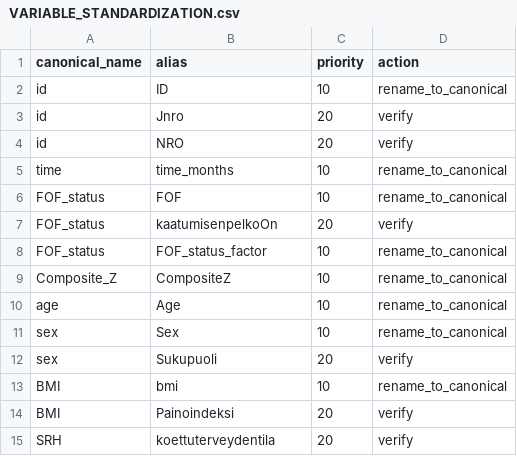
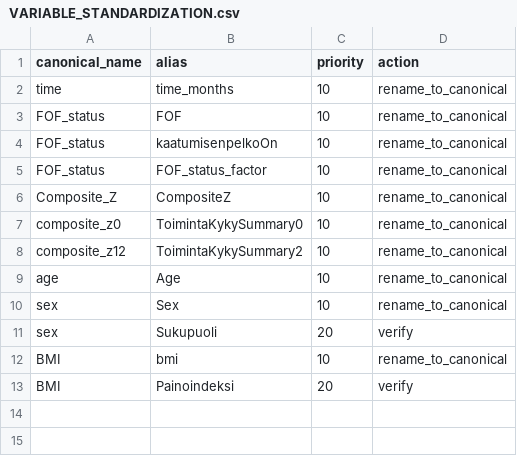
Before and after one commit to Tupatuko2023/Python-R-Scripts, a CSV file: Fear-of-Falling/data/VARIABLE_STANDARDIZATION.csv, drawn as a sheet.

```diff
--- a/Fear-of-Falling/data/VARIABLE_STANDARDIZATION.csv
+++ b/Fear-of-Falling/data/VARIABLE_STANDARDIZATION.csv
@@ -1,10 +1,9 @@
 canonical_name,alias,priority,action
-id,ID,10,rename_to_canonical
-id,Jnro,20,verify
-id,NRO,20,verify
 time,time_months,10,rename_to_canonical
 FOF_status,FOF,10,rename_to_canonical
-FOF_status,kaatumisenpelkoOn,20,verify
+FOF_status,kaatumisenpelkoOn,10,rename_to_canonical
 FOF_status,FOF_status_factor,10,rename_to_canonical
 Composite_Z,CompositeZ,10,rename_to_canonical
+composite_z0,ToimintaKykySummary0,10,rename_to_canonical
+composite_z12,ToimintaKykySummary2,10,rename_to_canonical
 age,Age,10,rename_to_canonical
@@ -14,2 +13 @@ BMI,bmi,10,rename_to_canonical
 BMI,Painoindeksi,20,verify
-SRH,koettuterveydentila,20,verify
```
Also changed, not shown: Fear-of-Falling/data/data_dictionary.csv, 3 other files.
